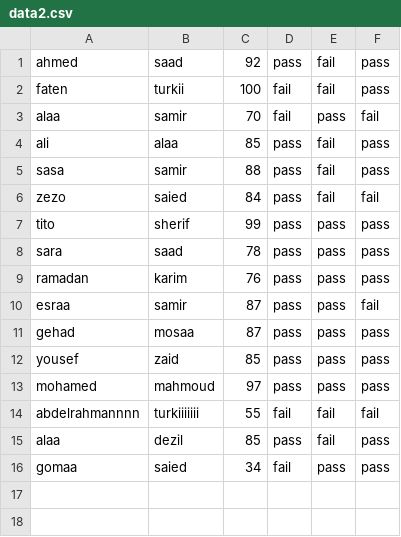
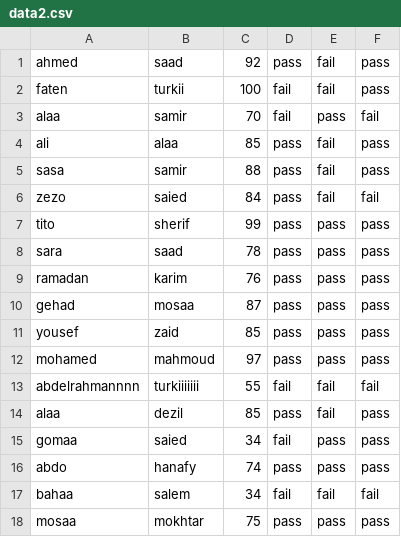
Before and after one commit to abdo-Turkii/School-Database-Project, a CSV file: data2.csv, drawn as a sheet.

```diff
--- a/data2.csv
+++ b/data2.csv
@@ -9,3 +9,2 @@ sara,saad,78,pass,pass,pass
 ramadan,karim,76,pass,pass,pass
-esraa,samir,87,pass,pass,fail
 gehad,mosaa,87,pass,pass,pass
@@ -16 +15,4 @@ alaa,dezil,85,pass,fail,pass
 gomaa,saied,34,fail,pass,pass
+abdo,hanafy,74,pass,pass,pass
+bahaa,salem,34,fail,fail,fail
+mosaa,mokhtar,75,pass,pass,pass
```
Also changed, not shown: 4 other files.
